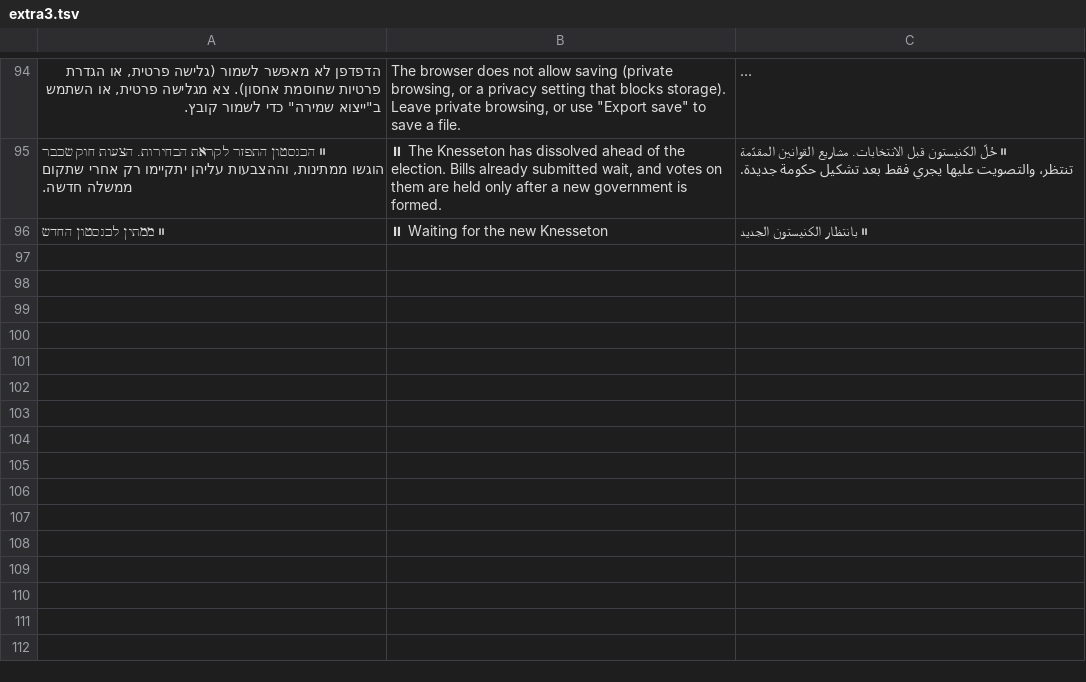
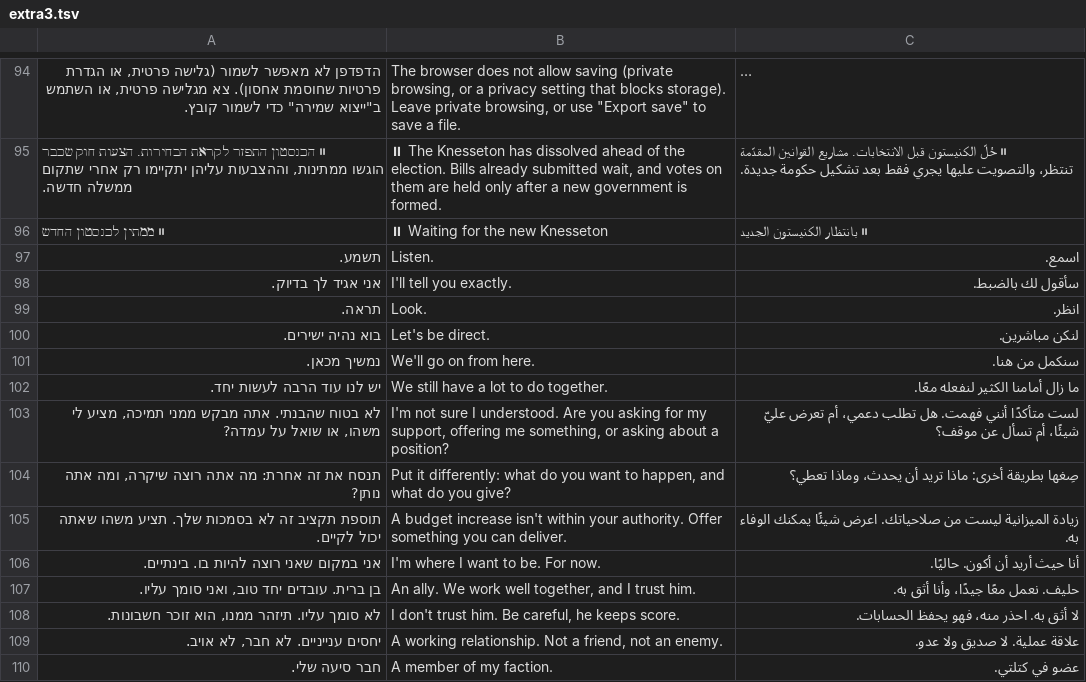
Before and after one commit to bareltzoordeker-hue/MY-GAME, a TSV file: docs/tr/extra3.tsv, drawn as a sheet; only a part is shown, gaps mark what is left out; long unchanged cells end in …; the diff names each change by its address in the sheet, - before the commit and + after, or states it on an @@ line.

```diff
--- a/docs/tr/extra3.tsv
+++ b/docs/tr/extra3.tsv
+row 97: תשמע. | Listen. | اسمع.
+row 98: אני אגיד לך בדיוק. | I'll tell you exactly. | سأقول لك بالضبط.
+row 99: תראה. | Look. | انظر.
+row 100: בוא נהיה ישירים. | Let's be direct. | لنكن مباشرين.
+row 101: נמשיך מכאן. | We'll go on from here. | سنكمل من هنا.
+row 102: יש לנו עוד הרבה לעשות יחד. | We still have a lot to do together. | ما زال أمامنا الكثير لنفعله معًا.
+row 103: לא בטוח שהבנתי. אתה מבקש ממני תמיכה, מציע לי משהו, או שואל על עמדה? | I'm not sure I understood. Are you asking for my support, offering me something, or asking about a position? | لست متأكدًا أنني فهمت. هل تطلب دعمي، أم تعرض عليّ شيئًا، أم تسأل عن موقف؟
+row 104: תנסח את זה אחרת: מה אתה רוצה שיקרה, ומה אתה נותן? | Put it differently: what do you want to happen, and what do you give? | صِغها بطريقة أخرى: ماذا تريد أن يحدث، وماذا تعطي؟
+row 105: תוספת תקציב זה לא בסמכות שלך. תציע משהו שאתה יכול לקיים. | A budget increase isn't within your authority. Offer something you can deliver. | زيادة الميزانية ليست من صلاحياتك. اعرض شيئًا يمكنك الوفاء به.
+row 106: אני במקום שאני רוצה להיות בו. בינתיים. | I'm where I want to be. For now. | أنا حيث أريد أن أكون. حاليًا.
+row 107: בן ברית. עובדים יחד טוב, ואני סומך עליו. | An ally. We work well together, and I trust him. | حليف. نعمل معًا جيدًا، وأنا أثق به.
+row 108: לא סומך עליו. תיזהר ממנו, הוא זוכר חשבונות. | I don't trust him. Be careful, he keeps score. | لا أثق به. احذر منه، فهو يحفظ الحسابات.
+row 109: יחסים ענייניים. לא חבר, לא אויב. | A working relationship. Not a friend, not an enemy. | علاقة عملية. لا صديق ولا عدو.
+row 110: חבר סיעה שלי. | A member of my faction. | عضو في كتلتي.
```
Also changed, not shown: 6 other files.
